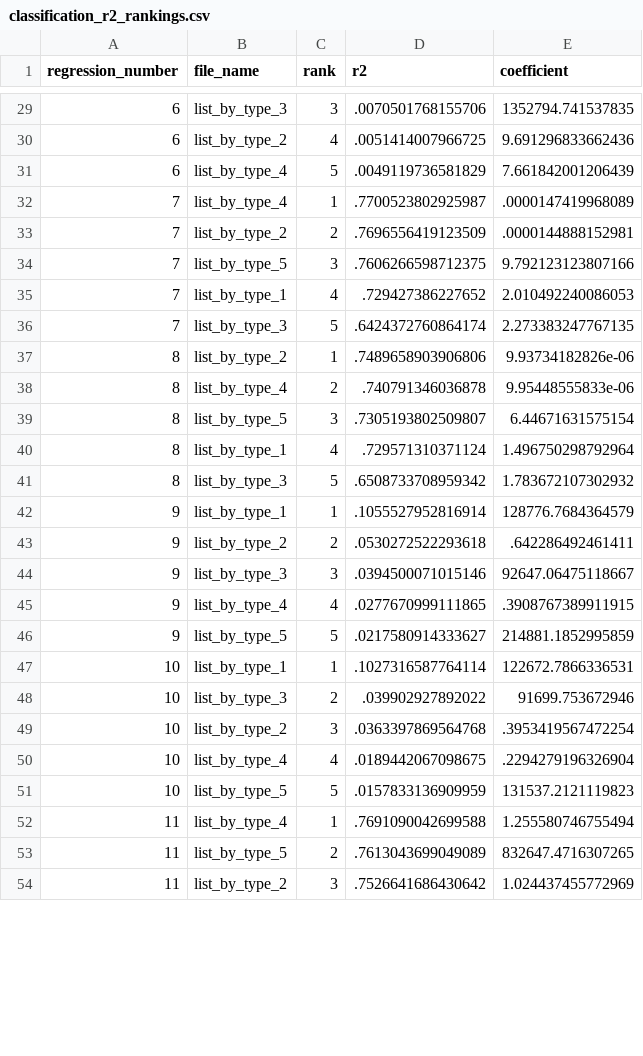
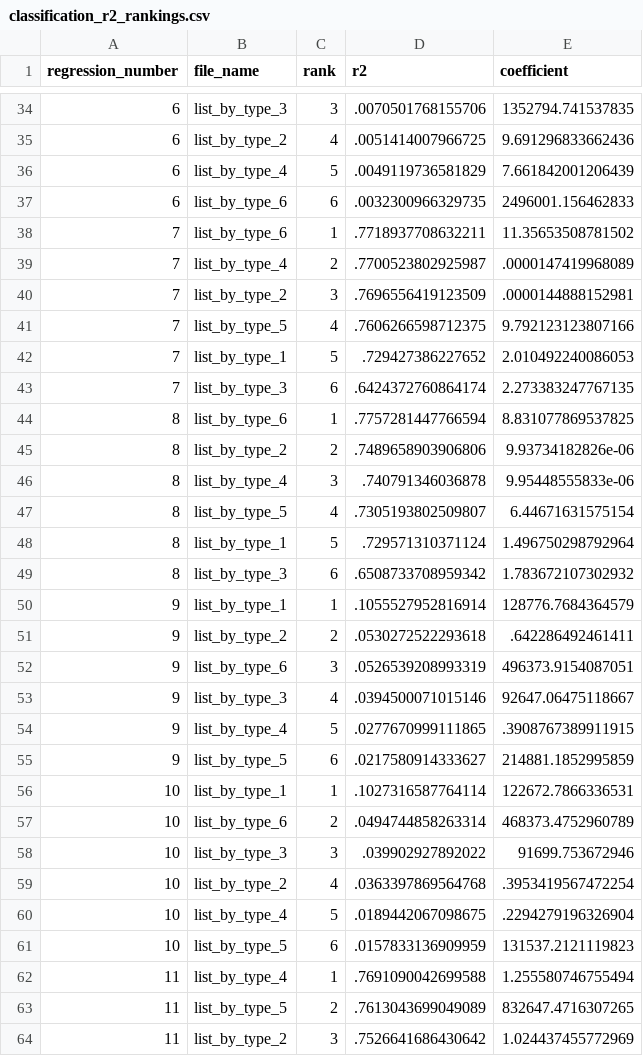
Before and after one commit to OlegTelegin/vc_cc_positions_cloud_site, a CSV file: web/data/classification_r2_rankings.csv, drawn as a sheet; only a part is shown, gaps mark what is left out; the diff covers the shown part only.

```diff
--- a/web/data/classification_r2_rankings.csv
+++ b/web/data/classification_r2_rankings.csv
@@ -31,22 +36,27 @@ regression_number,file_name,rank,r2,coefficient
 6,list_by_type_4,5,.0049119736581829,7.661842001206439
-7,list_by_type_4,1,.7700523802925987,.0000147419968089
-7,list_by_type_2,2,.7696556419123509,.0000144888152981
-7,list_by_type_5,3,.7606266598712375,9.792123123807166
-7,list_by_type_1,4,.729427386227652,2.010492240086053
-7,list_by_type_3,5,.6424372760864174,2.273383247767135
-8,list_by_type_2,1,.7489658903906806,9.93734182826e-06
-8,list_by_type_4,2,.740791346036878,9.95448555833e-06
-8,list_by_type_5,3,.7305193802509807,6.44671631575154
-8,list_by_type_1,4,.729571310371124,1.496750298792964
-8,list_by_type_3,5,.6508733708959342,1.783672107302932
+6,list_by_type_6,6,.0032300966329735,2496001.156462833
+7,list_by_type_6,1,.7718937708632211,11.35653508781502
+7,list_by_type_4,2,.7700523802925987,.0000147419968089
+7,list_by_type_2,3,.7696556419123509,.0000144888152981
+7,list_by_type_5,4,.7606266598712375,9.792123123807166
+7,list_by_type_1,5,.729427386227652,2.010492240086053
+7,list_by_type_3,6,.6424372760864174,2.273383247767135
+8,list_by_type_6,1,.7757281447766594,8.831077869537825
+8,list_by_type_2,2,.7489658903906806,9.93734182826e-06
+8,list_by_type_4,3,.740791346036878,9.95448555833e-06
+8,list_by_type_5,4,.7305193802509807,6.44671631575154
+8,list_by_type_1,5,.729571310371124,1.496750298792964
+8,list_by_type_3,6,.6508733708959342,1.783672107302932
 9,list_by_type_1,1,.1055527952816914,128776.7684364579
 9,list_by_type_2,2,.0530272522293618,.642286492461411
-9,list_by_type_3,3,.0394500071015146,92647.06475118667
-9,list_by_type_4,4,.0277670999111865,.3908767389911915
-9,list_by_type_5,5,.0217580914333627,214881.1852995859
+9,list_by_type_6,3,.0526539208993319,496373.9154087051
+9,list_by_type_3,4,.0394500071015146,92647.06475118667
+9,list_by_type_4,5,.0277670999111865,.3908767389911915
+9,list_by_type_5,6,.0217580914333627,214881.1852995859
 10,list_by_type_1,1,.1027316587764114,122672.7866336531
-10,list_by_type_3,2,.039902927892022,91699.753672946
-10,list_by_type_2,3,.0363397869564768,.3953419567472254
-10,list_by_type_4,4,.0189442067098675,.2294279196326904
-10,list_by_type_5,5,.0157833136909959,131537.2121119823
+10,list_by_type_6,2,.0494744858263314,468373.4752960789
+10,list_by_type_3,3,.039902927892022,91699.753672946
+10,list_by_type_2,4,.0363397869564768,.3953419567472254
+10,list_by_type_4,5,.0189442067098675,.2294279196326904
+10,list_by_type_5,6,.0157833136909959,131537.2121119823
 11,list_by_type_4,1,.7691090042699588,1.255580746755494
```
Also changed, not shown: 19 added rows and 34 edited cells elsewhere in this file, web/data/classification_sources.csv, 4 other files.
